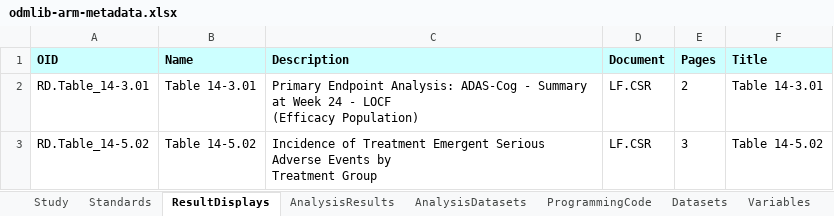
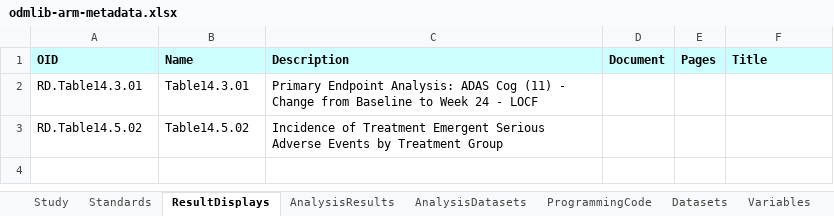
Before and after one commit to michaelkilhullen/odmlib_examples, an Excel workbook: xlsx2arm1-0/data/odmlib-arm-metadata.xlsx, sheet ResultDisplays, drawn as a sheet; values as stored, in another font and other column widths than the file's, no borders; removed rows and columns are numbered as before the commit, all else as after; ↵ is a line break in a cell; the diff names each change by its address in the sheet, - before the commit and + after, or states it on an @@ line.

```diff
--- a/xlsx2arm1-0/data/odmlib-arm-metadata.xlsx (sheet ResultDisplays)
+++ b/xlsx2arm1-0/data/odmlib-arm-metadata.xlsx (sheet ResultDisplays)
-row 2: RD.Table_14-3.01 | Table 14-3.01 | Primary Endpoint Analysis: ADAS-Cog - Summary at Week 24 - LOCF ↵ (Efficacy Population) | LF.CSR | 2 | Table 14-3.01
-row 3: RD.Table_14-5.02 | Table 14-5.02 | Incidence of Treatment Emergent Serious Adverse Events by ↵ Treatment Group | LF.CSR | 3 | Table 14-5.02
+row 2: RD.Table14.3.01 | Table14.3.01 | Primary Endpoint Analysis: ADAS Cog (11) - Change from Baseline to Week 24 - LOCF
+row 3: RD.Table14.5.02 | Table14.5.02 | Incidence of Treatment Emergent Serious Adverse Events by Treatment Group
```
Also changed, not shown: sheet CodeLists, sheet Variables, sheet ValueLevel, sheet Methods, sheet WhereClauses, sheet Comments, 8 more sheets, 20 other files.
